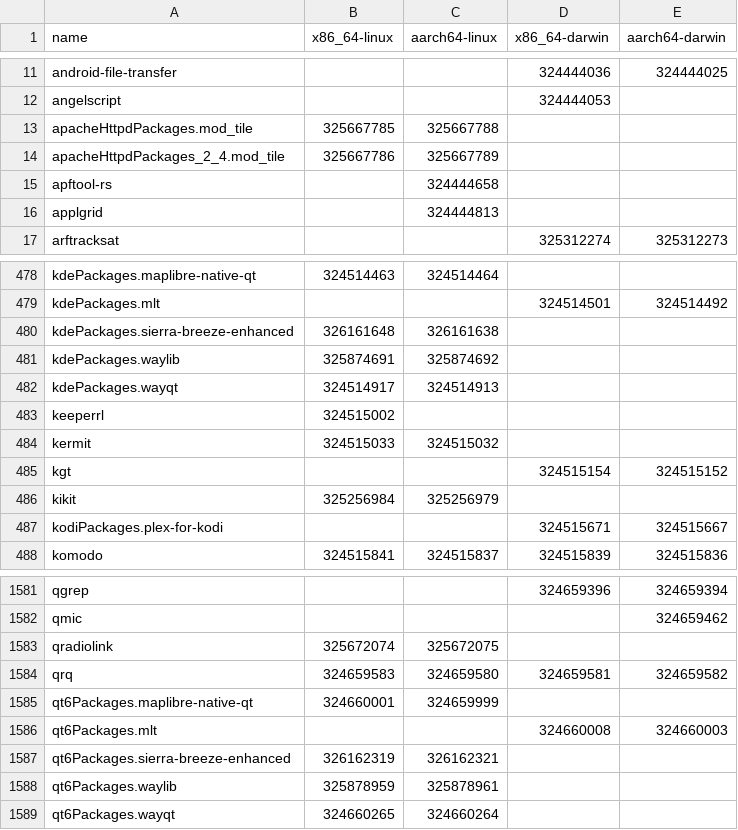
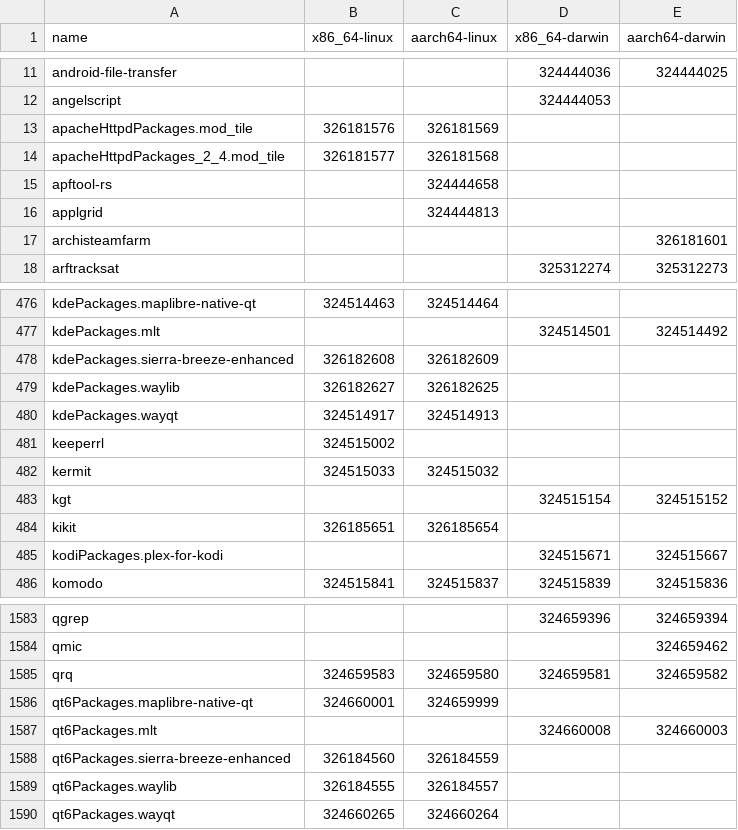
Before and after one commit to Sigmanificient/nixpkgs-failure-notify, a CSV file: results/4-failures-packed.csv, drawn as a sheet; only a part is shown, gaps mark what is left out; the diff covers the shown part only.

```diff
--- a/results/4-failures-packed.csv
+++ b/results/4-failures-packed.csv
@@ -12,6 +12,7 @@ android-file-transfer,,,324444036,324444025
 angelscript,,,324444053,
-apacheHttpdPackages.mod_tile,325667785,325667788,,
-apacheHttpdPackages_2_4.mod_tile,325667786,325667789,,
+apacheHttpdPackages.mod_tile,326181576,326181569,,
+apacheHttpdPackages_2_4.mod_tile,326181577,326181568,,
 apftool-rs,,324444658,,
 applgrid,,324444813,,
+archisteamfarm,,,,326181601
 arftracksat,,,325312274,325312273
@@ -479,4 +477,4 @@ kdePackages.maplibre-native-qt,324514463,324514464,,
 kdePackages.mlt,,,324514501,324514492
-kdePackages.sierra-breeze-enhanced,326161648,326161638,,
-kdePackages.waylib,325874691,325874692,,
+kdePackages.sierra-breeze-enhanced,326182608,326182609,,
+kdePackages.waylib,326182627,326182625,,
 kdePackages.wayqt,324514917,324514913,,
@@ -485,3 +483,3 @@ kermit,324515033,324515032,,
 kgt,,,324515154,324515152
-kikit,325256984,325256979,,
+kikit,326185651,326185654,,
 kodiPackages.plex-for-kodi,,,324515671,324515667
@@ -1582,3 +1584,2 @@ qgrep,,,324659396,324659394
 qmic,,,,324659462
-qradiolink,325672074,325672075,,
 qrq,324659583,324659580,324659581,324659582
@@ -1586,4 +1587,4 @@ qt6Packages.maplibre-native-qt,324660001,324659999,,
 qt6Packages.mlt,,,324660008,324660003
-qt6Packages.sierra-breeze-enhanced,326162319,326162321,,
-qt6Packages.waylib,325878959,325878961,,
+qt6Packages.sierra-breeze-enhanced,326184560,326184559,,
+qt6Packages.waylib,326184555,326184557,,
 qt6Packages.wayqt,324660265,324660264,,
```
Also changed, not shown: 11 added rows, 10 removed rows and 73 edited cells elsewhere in this file, results/2-failures.csv, results/3-failures-aarch64-darwin.csv, 5 other files.
